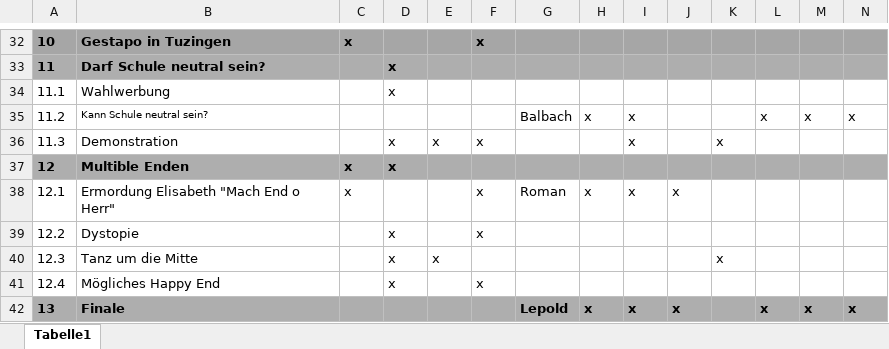
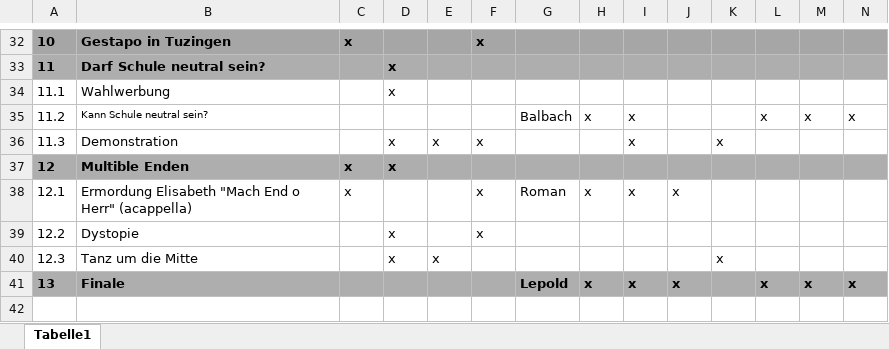
Before and after one commit to LepoldThaddenschule/thadden27, an Excel workbook: besetzung.xlsx, sheet Tabelle1, drawn as a sheet; only a part is shown, gaps mark what is left out; values as stored, in another font and other column widths than the file's, no borders; rows hold the shown columns only; the diff names each change by its address in the sheet, - before the commit and + after, or states it on an @@ line.

```diff
--- a/besetzung.xlsx (sheet Tabelle1)
+++ b/besetzung.xlsx (sheet Tabelle1)
-B38: Ermordung Elisabeth "Mach End o Herr"
+B38: Ermordung Elisabeth "Mach End o Herr" (acappella)
-row 41: 12.4 | Mögliches Happy End |  | x |  | x
```
Also changed, not shown: 2 other files.
